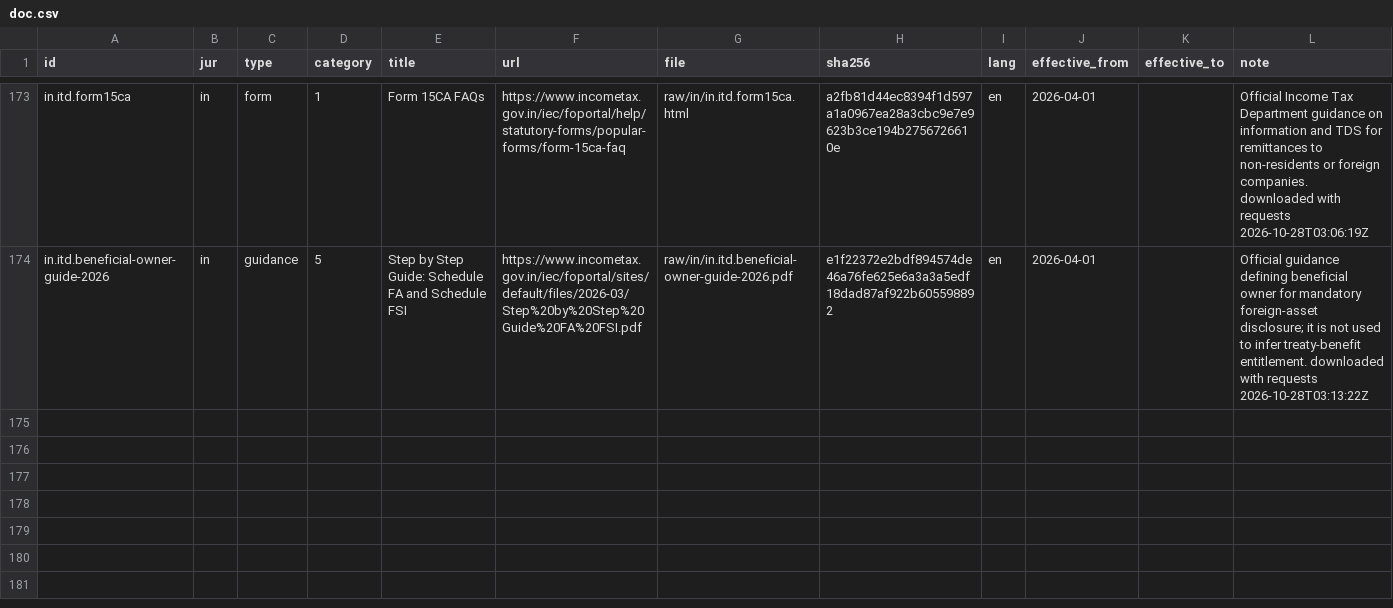
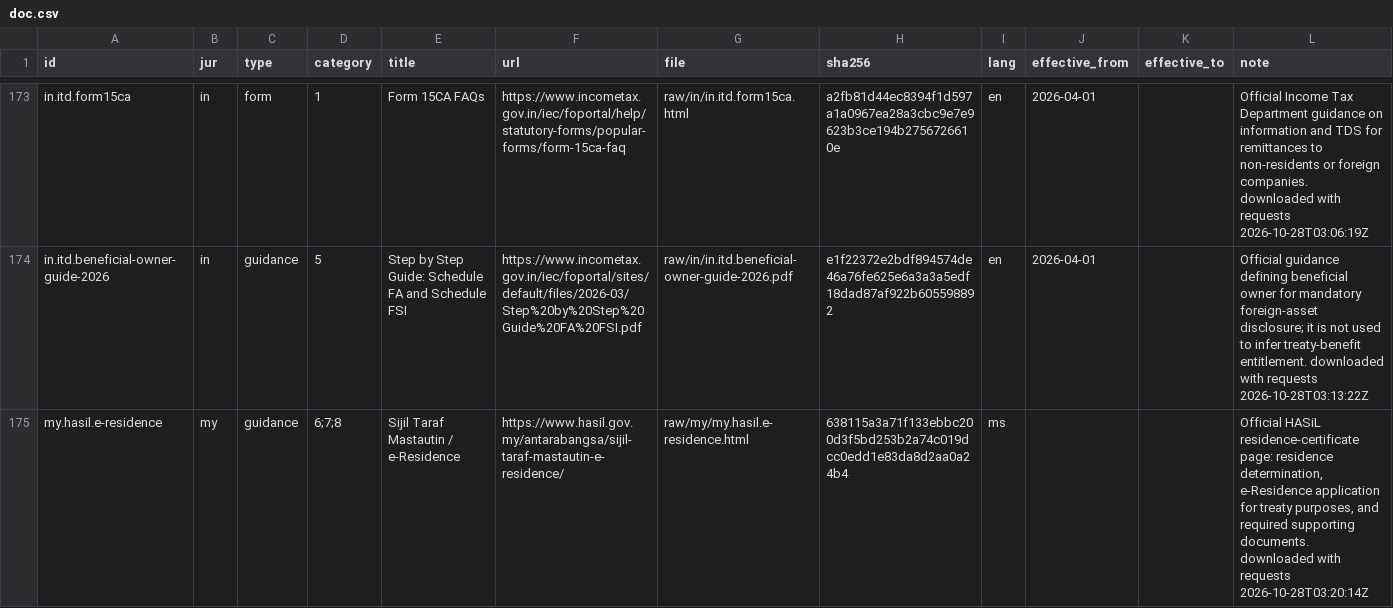
Before and after one commit to ZhihongWu-dev/Asia-Tax-AI-Agent, a CSV file: database/doc.csv, drawn as a sheet; only a part is shown, gaps mark what is left out.

Commit message:
feat(database): add Malaysia e-Residence guidance

```diff
--- a/database/doc.csv
+++ b/database/doc.csv
@@ -174 +174,2 @@ in.itd.form15ca,in,form,1,Form 15CA FAQs,https://www.incometax.gov.in/iec/foport
 in.itd.beneficial-owner-guide-2026,in,guidance,5,Step by Step Guide: Schedule FA and Schedule FSI,https://www.incometax.gov.in/iec/foportal/sites/default/files/2026-03/Step%20by%20Step%20Guide%20FA%20FSI.pdf,raw/in/in.itd.beneficial-owner-guide-2026.pdf,e1f22372e2bdf894574de46a76fe625e6a3a3a5edf18dad87af922b605598892,en,2026-04-01,,Official guidance defining beneficial owner for mandatory foreign-asset disclosure; it is not used to infer treaty-benefit entitlement. downloaded with requests 2026-10-28T03:13:22Z
+my.hasil.e-residence,my,guidance,6;7;8,Sijil Taraf Mastautin / e-Residence,https://www.hasil.gov.my/antarabangsa/sijil-taraf-mastautin-e-residence/,raw/my/my.hasil.e-residence.html,638115a3a71f133ebbc200d3f5bd253b2a74c019dcc0edd1e83da8d2aa0a24b4,ms,,,"Official HASiL residence-certificate page: residence determination, e-Residence application for treaty purposes, and required supporting documents. downloaded with requests 2026-10-28T03:20:14Z"
```
Also changed, not shown: database/files.csv, 6 other files.
